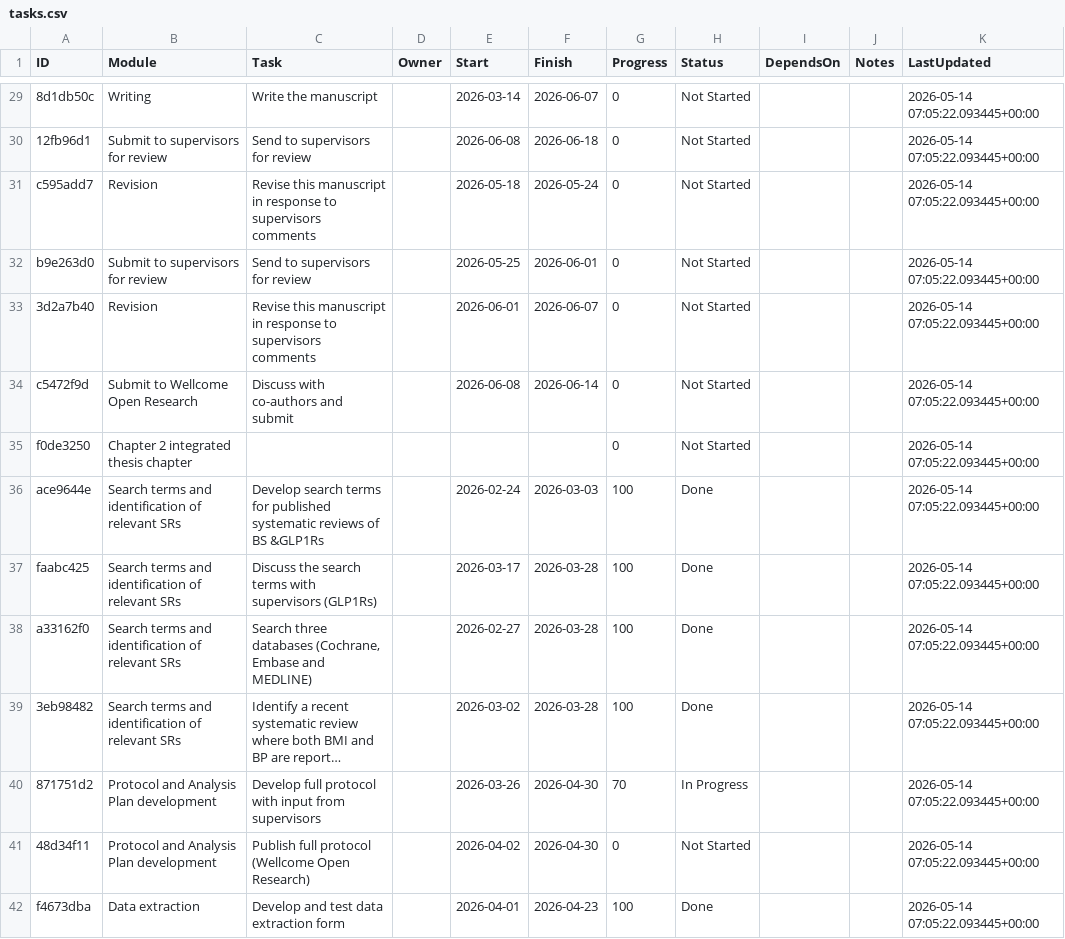
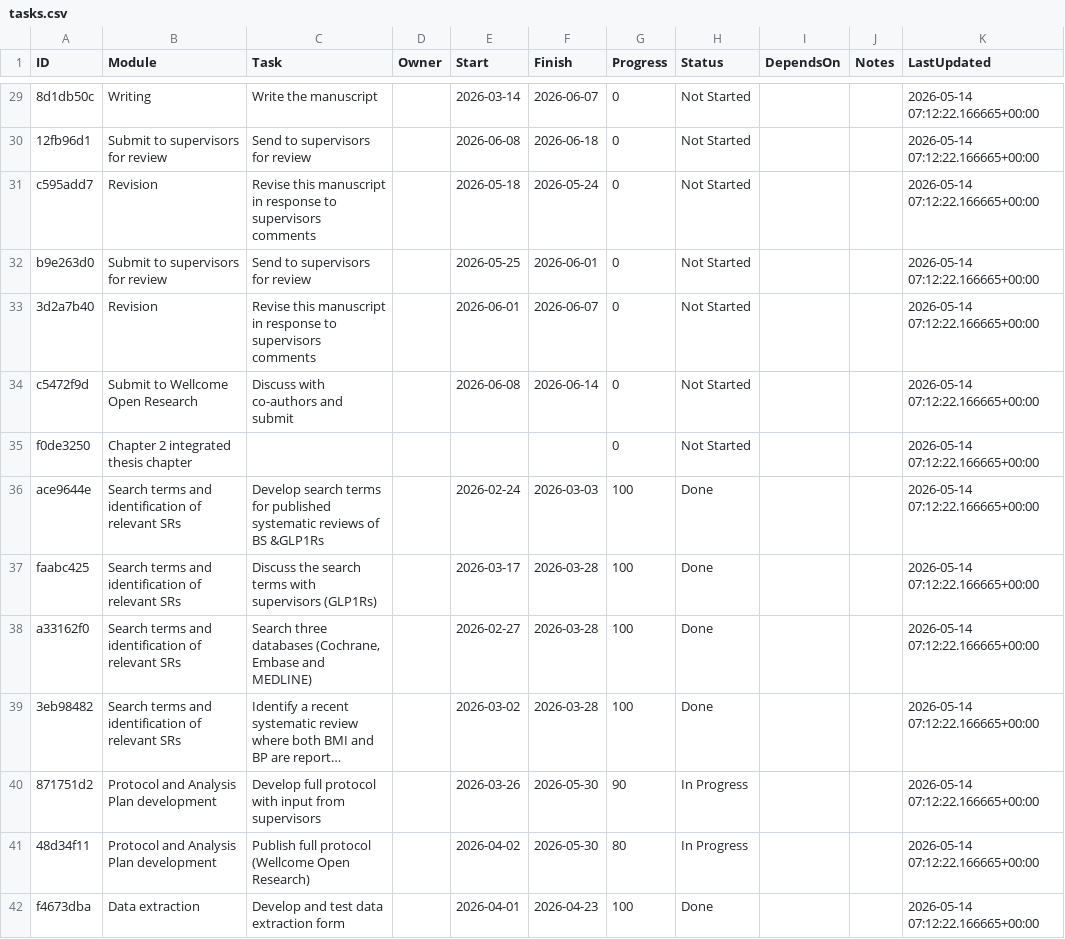
Before and after one commit to winfrednyoroka/project_tracker, a CSV file: data/tasks.csv, drawn as a sheet; only a part is shown, gaps mark what is left out; long unchanged cells end in …; the diff covers the shown part only; the diff names each change by its address in the sheet, - before the commit and + after, or states it on an @@ line.

```diff
--- a/data/tasks.csv
+++ b/data/tasks.csv
-K29:K42 (LastUpdated): 2026-05-14 07:05:22.093445+00:00
+K29:K42 (LastUpdated): 2026-05-14 07:12:22.166665+00:00
-F40:F41 (Finish): 2026-04-30
+F40:F41 (Finish): 2026-05-30
-G40 (Progress): 70
+G40 (Progress): 90
-G41 (Progress): 0
+G41 (Progress): 80
-H41 (Status): Not Started
+H41 (Status): In Progress
```
Also changed, not shown: 92 edited cells elsewhere in this file.
